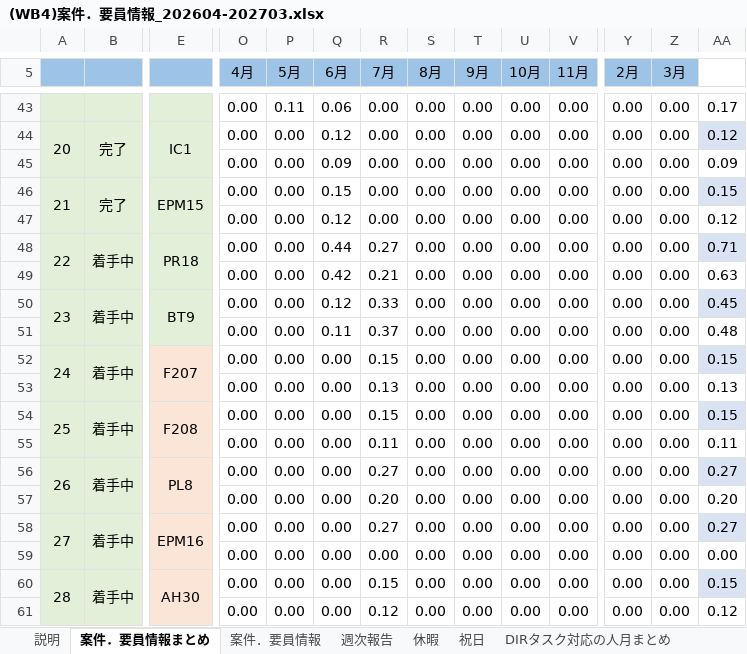
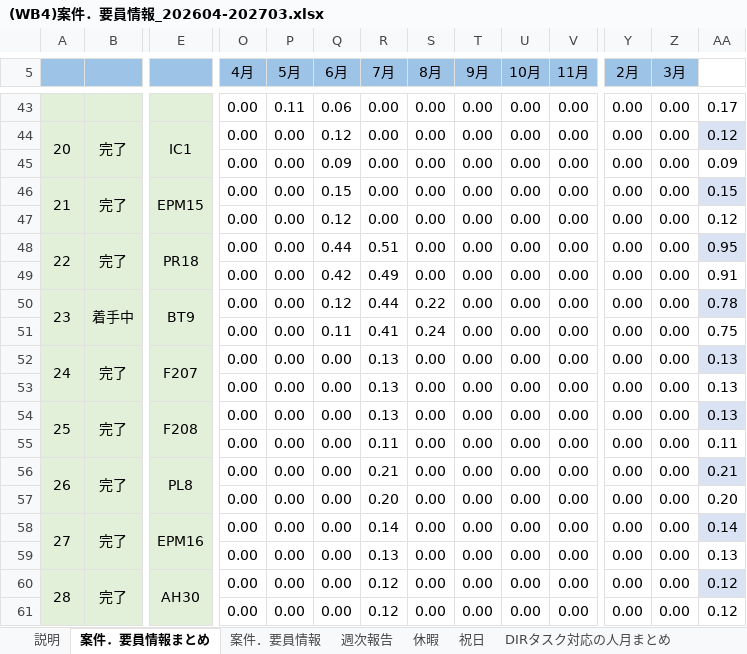
Before and after one commit to TSO-Authentic/T_to_D, an Excel workbook: (WB4)案件．要員情報_202604-202703.xlsx, sheet 案件．要員情報まとめ, drawn as a sheet; only a part is shown, gaps mark what is left out; values as stored, in another font and other column widths than the file's, no borders; charts and pictures not drawn; removed rows and columns are numbered as before the commit, all else as after; rows hold the shown columns only; the diff covers the shown part only; the diff names each change by its address in the sheet, - before the commit and + after, or states it on an @@ line.

```diff
--- a/(WB4)案件．要員情報_202604-202703.xlsx (sheet 案件．要員情報まとめ)
+++ b/(WB4)案件．要員情報_202604-202703.xlsx (sheet 案件．要員情報まとめ)
-B48: 着手中
+B48: 完了
-R48 (7月): 0.27
+R48 (7月): 0.51
-AA48: 0.71
+AA48: 0.95
-R49 (7月): 0.21
+R49 (7月): 0.49
-AA49: 0.63
+AA49: 0.91
-R50 (7月): 0.33
+R50 (7月): 0.44
-S50 (8月): 0.00
+S50 (8月): 0.22
-AA50: 0.45
+AA50: 0.78
-R51 (7月): 0.37
+R51 (7月): 0.41
-S51 (8月): 0.00
+S51 (8月): 0.24
-AA51: 0.48
+AA51: 0.75
-B52: 着手中
+B52: 完了
-E52:E58 fill: #FBE5D6
+E52:E58 fill: #E2F0D9
-R52 (7月): 0.15
+R52 (7月): 0.13
-AA52: 0.15
+AA52: 0.13
-B54: 着手中
+B54: 完了
-R54 (7月): 0.15
+R54 (7月): 0.13
-AA54: 0.15
+AA54: 0.13
-B56: 着手中
+B56: 完了
-R56 (7月): 0.27
+R56 (7月): 0.21
-AA56: 0.27
+AA56: 0.21
-B58: 着手中
+B58: 完了
-R58 (7月): 0.27
+R58 (7月): 0.14
-AA58: 0.27
+AA58: 0.14
-row 59:  |  |  | 0.00 | 0.00 | 0.00 | 0.00 | 0.00 | 0.00 | 0.00 | 0.00 | 0.00 | 0.00 | 0.00
+row 59:  |  |  | 0.00 | 0.00 | 0.00 | 0.13 | 0.00 | 0.00 | 0.00 | 0.00 | 0.00 | 0.00 | 0.13
-B60: 着手中
+B60: 完了
-E60:E61 fill: #FBE5D6
+E60:E61 fill: #E2F0D9
-R60 (7月): 0.15
+R60 (7月): 0.12
-AA60: 0.15
+AA60: 0.12
```
Also changed, not shown: 20 added rows, 103 edited cells, cell formats, merged cells and row numbers in column A elsewhere in this sheet, sheet 案件．要員情報, sheet 週次報告, sheet DIRタスク対応の人月まとめ, sheet 休暇, formulas that keep their value, hidden cells, charts or pictures.
